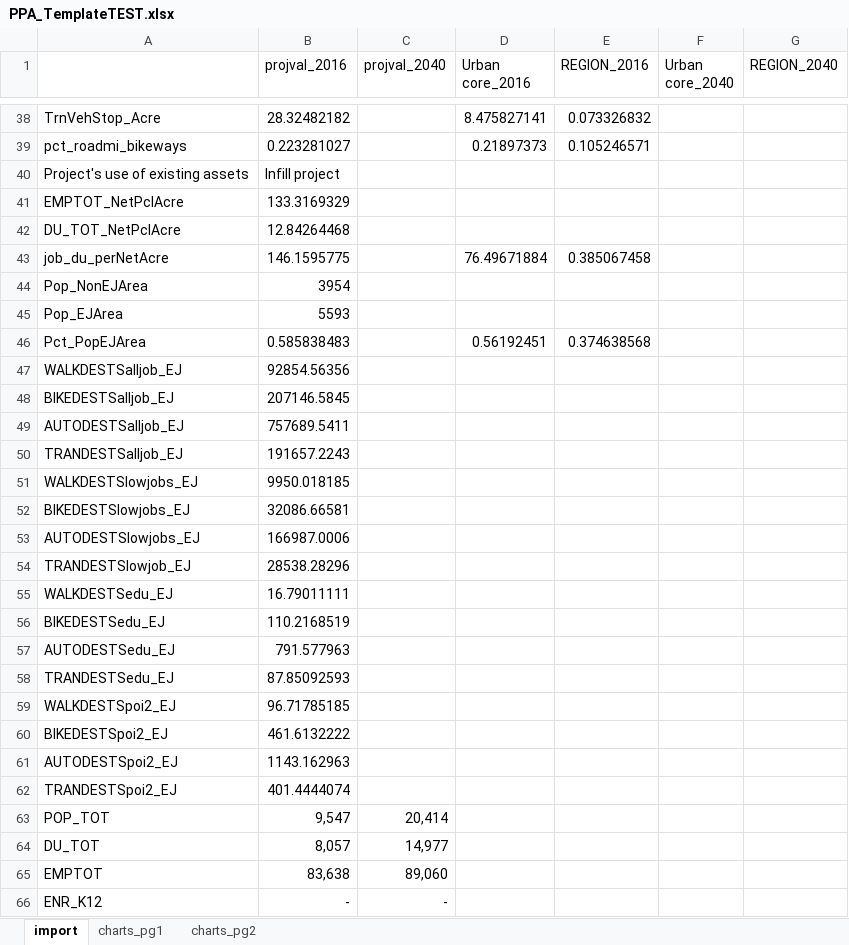
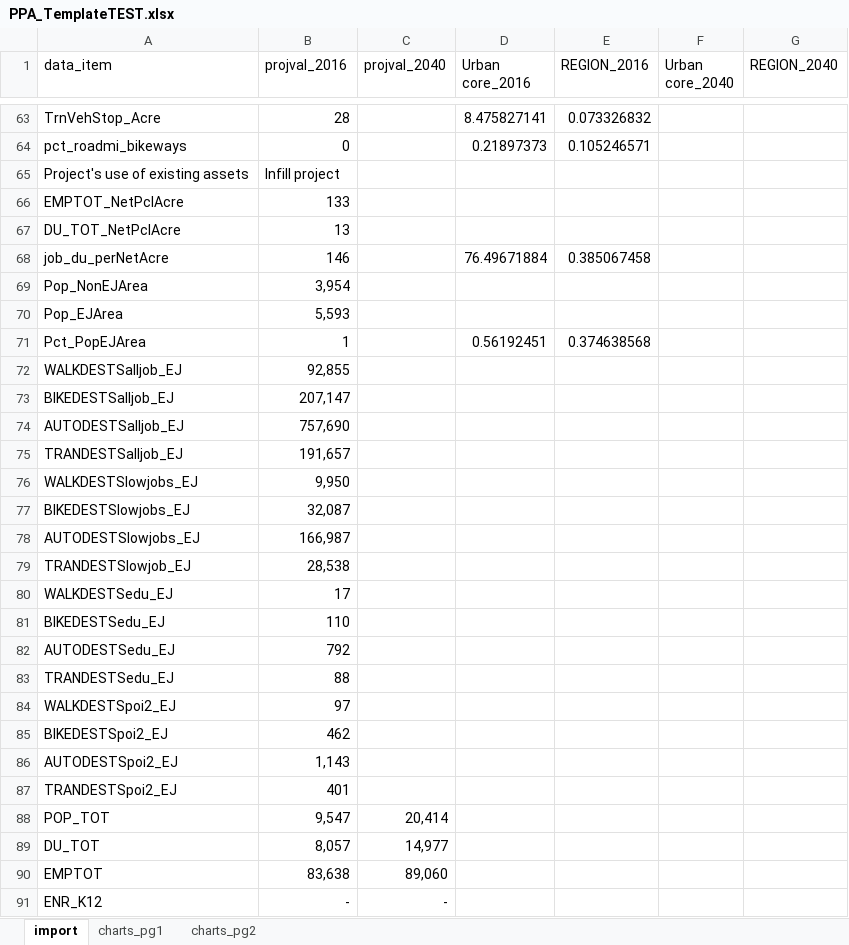
Before and after one commit to djconly85/PPA2_0_code, an Excel workbook: PPA2/ProjectValCSVs/PPA_TemplateTEST.xlsx, sheet import, drawn as a sheet; only a part is shown, gaps mark what is left out; values as stored, in another font and other column widths than the file's, no borders; addresses are those after the commit; the diff covers the shown part only; the diff names each change by its address in the sheet, - before the commit and + after, or states it on an @@ line.

```diff
--- a/PPA2/ProjectValCSVs/PPA_TemplateTEST.xlsx (sheet import)
+++ b/PPA2/ProjectValCSVs/PPA_TemplateTEST.xlsx (sheet import)
-A1: (empty)
+A1: data_item
-B63 (projval_2016): 28.32482182
+B63 (projval_2016): 28
-B64 (projval_2016): 0.223281027
+B64 (projval_2016): 0
-B66 (projval_2016): 133.3169329
+B66 (projval_2016): 133
-B67 (projval_2016): 12.84264468
+B67 (projval_2016): 13
-B68 (projval_2016): 146.1595775
+B68 (projval_2016): 146
-B69 (projval_2016): 3954
+B69 (projval_2016): 3,954
-B70 (projval_2016): 5593
+B70 (projval_2016): 5,593
-B71 (projval_2016): 0.585838483
+B71 (projval_2016): 1
-B72 (projval_2016): 92854.56356
+B72 (projval_2016): 92,855
-B73 (projval_2016): 207146.5845
+B73 (projval_2016): 207,147
-B74 (projval_2016): 757689.5411
+B74 (projval_2016): 757,690
-B75 (projval_2016): 191657.2243
+B75 (projval_2016): 191,657
-B76 (projval_2016): 9950.018185
+B76 (projval_2016): 9,950
-B77 (projval_2016): 32086.66581
+B77 (projval_2016): 32,087
-B78 (projval_2016): 166987.0006
+B78 (projval_2016): 166,987
-B79 (projval_2016): 28538.28296
+B79 (projval_2016): 28,538
-B80 (projval_2016): 16.79011111
+B80 (projval_2016): 17
-B81 (projval_2016): 110.2168519
+B81 (projval_2016): 110
-B82 (projval_2016): 791.577963
+B82 (projval_2016): 792
-B83 (projval_2016): 87.85092593
+B83 (projval_2016): 88
-B84 (projval_2016): 96.71785185
+B84 (projval_2016): 97
-B85 (projval_2016): 461.6132222
+B85 (projval_2016): 462
-B86 (projval_2016): 1143.162963
+B86 (projval_2016): 1,143
-B87 (projval_2016): 401.4444074
+B87 (projval_2016): 401
```
Also changed, not shown: 31 added rows, 6 removed rows and 79 edited cells elsewhere in this sheet, charts or pictures, PPA2/ProjectValCSVs/PPA_test_project_sr51riverXing_01132020_0805.xlsx, 30 other files.
